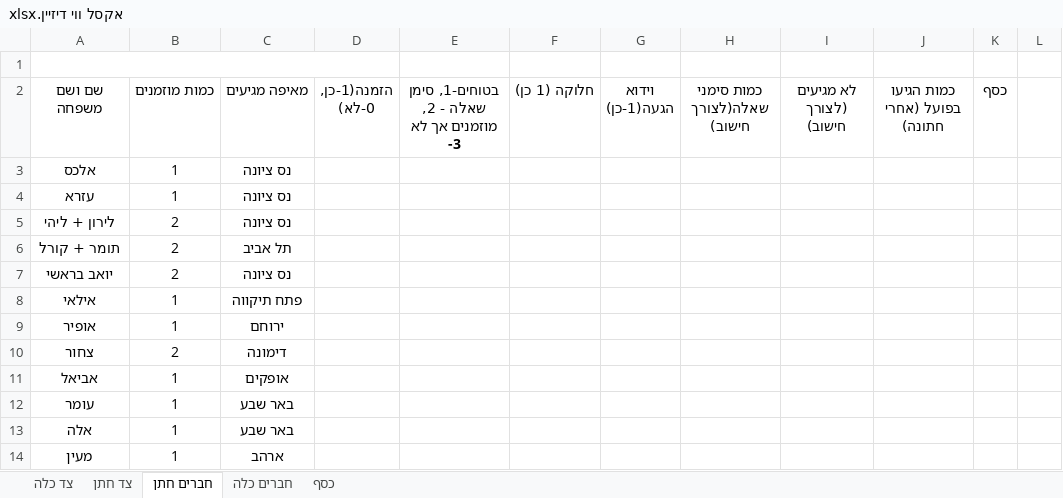
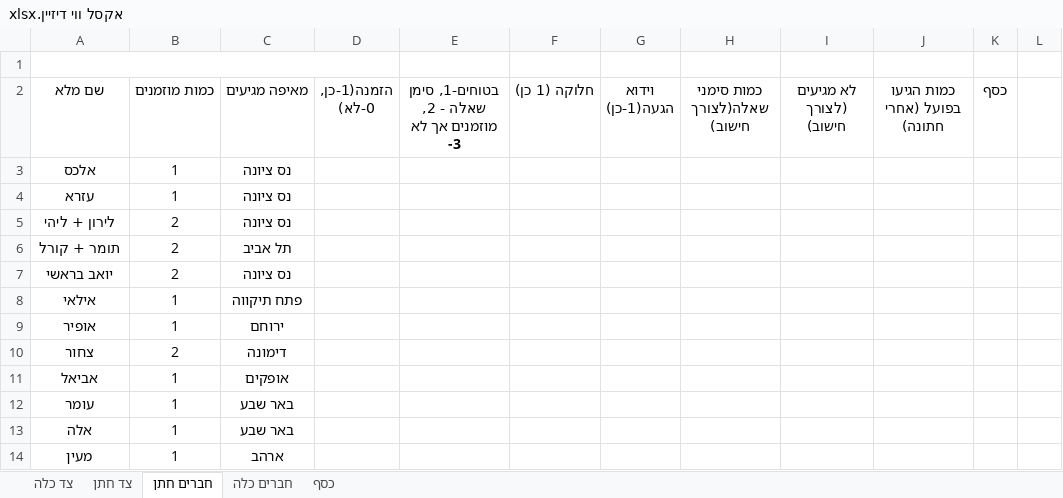
Before and after one commit to SaharTec/projects, an Excel workbook: setting_project/אקסל ווי דיזיין.xlsx, sheet חברים חתן, drawn as a sheet; only a part is shown; values as stored, in another font and other column widths than the file's, no borders; table styles not drawn; the diff names each change by its address in the sheet, - before the commit and + after, or states it on an @@ line.

```diff
--- a/setting_project/אקסל ווי דיזיין.xlsx (sheet חברים חתן)
+++ b/setting_project/אקסל ווי דיזיין.xlsx (sheet חברים חתן)
-A2: שם ושם משפחה
+A2: שם מלא
```
Also changed, not shown: sheet צד חתן, sheet צד כלה, sheet חברים כלה, formulas that keep their value, 11 other files.
